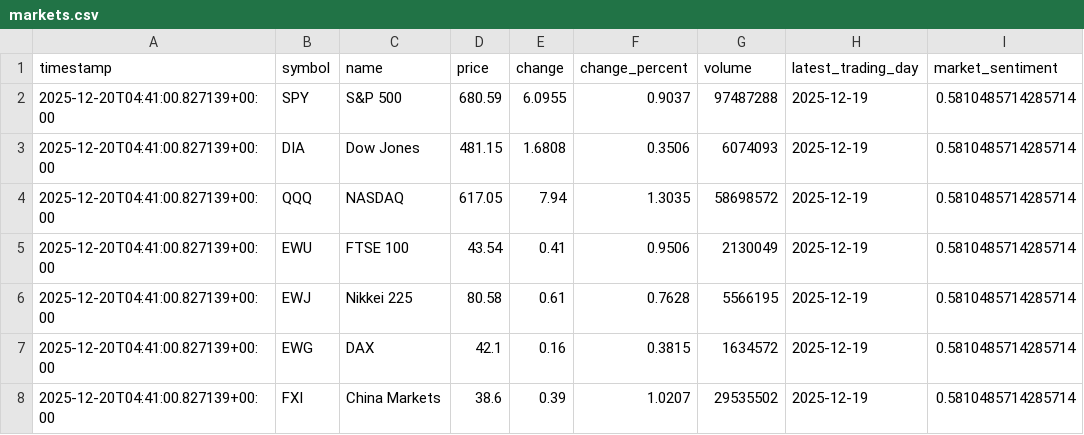
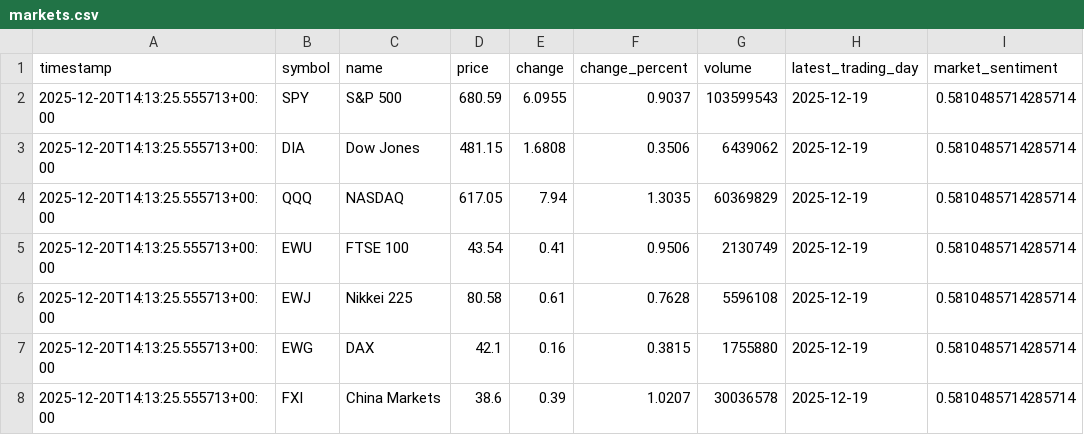
Before and after one commit to Chudetat/moodlight, a CSV file: markets.csv, drawn as a sheet.

```diff
--- a/markets.csv
+++ b/markets.csv
@@ -1,8 +1,8 @@
 timestamp,symbol,name,price,change,change_percent,volume,latest_trading_day,market_sentiment
-2025-12-20T04:41:00.827139+00:00,SPY,S&P 500,680.59,6.0955,0.9037,97487288,2025-12-19,0.5810485714285714
-2025-12-20T04:41:00.827139+00:00,DIA,Dow Jones,481.15,1.6808,0.3506,6074093,2025-12-19,0.5810485714285714
-2025-12-20T04:41:00.827139+00:00,QQQ,NASDAQ,617.05,7.94,1.3035,58698572,2025-12-19,0.5810485714285714
-2025-12-20T04:41:00.827139+00:00,EWU,FTSE 100,43.54,0.41,0.9506,2130049,2025-12-19,0.5810485714285714
-2025-12-20T04:41:00.827139+00:00,EWJ,Nikkei 225,80.58,0.61,0.7628,5566195,2025-12-19,0.5810485714285714
-2025-12-20T04:41:00.827139+00:00,EWG,DAX,42.1,0.16,0.3815,1634572,2025-12-19,0.5810485714285714
-2025-12-20T04:41:00.827139+00:00,FXI,China Markets,38.6,0.39,1.0207,29535502,2025-12-19,0.5810485714285714
+2025-12-20T14:13:25.555713+00:00,SPY,S&P 500,680.59,6.0955,0.9037,103599543,2025-12-19,0.5810485714285714
+2025-12-20T14:13:25.555713+00:00,DIA,Dow Jones,481.15,1.6808,0.3506,6439062,2025-12-19,0.5810485714285714
+2025-12-20T14:13:25.555713+00:00,QQQ,NASDAQ,617.05,7.94,1.3035,60369829,2025-12-19,0.5810485714285714
+2025-12-20T14:13:25.555713+00:00,EWU,FTSE 100,43.54,0.41,0.9506,2130749,2025-12-19,0.5810485714285714
+2025-12-20T14:13:25.555713+00:00,EWJ,Nikkei 225,80.58,0.61,0.7628,5596108,2025-12-19,0.5810485714285714
+2025-12-20T14:13:25.555713+00:00,EWG,DAX,42.1,0.16,0.3815,1755880,2025-12-19,0.5810485714285714
+2025-12-20T14:13:25.555713+00:00,FXI,China Markets,38.6,0.39,1.0207,30036578,2025-12-19,0.5810485714285714
```
Also changed, not shown: 1 other file.
